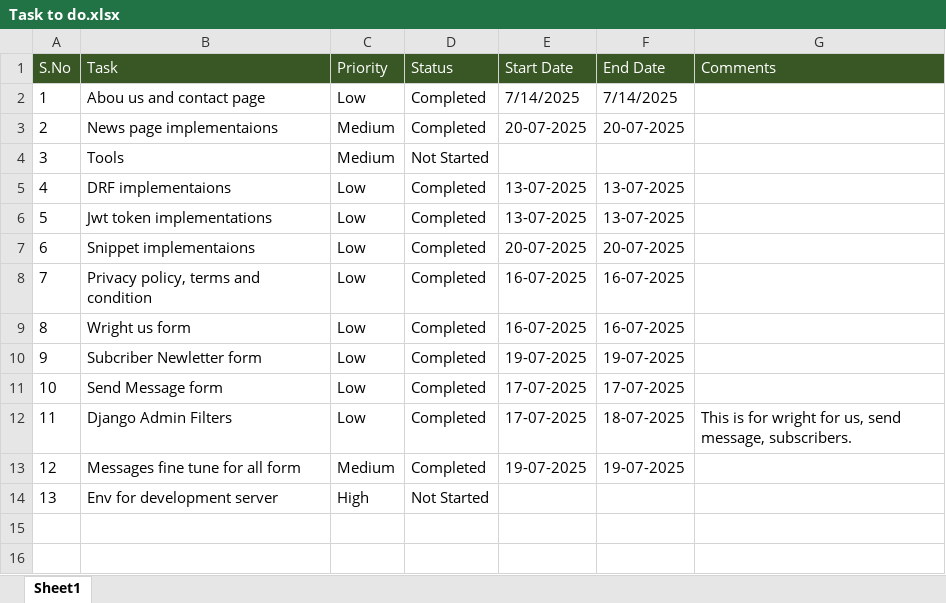
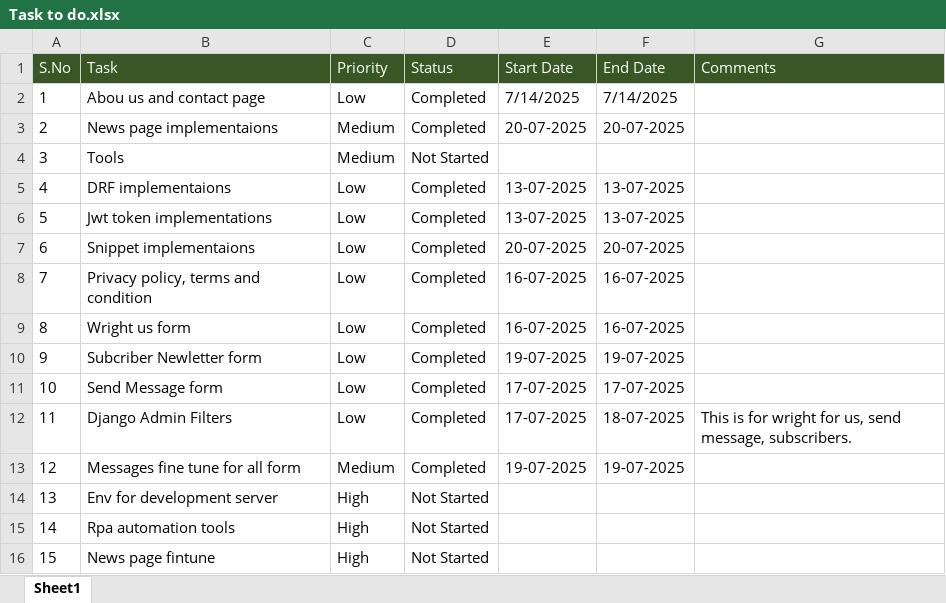
Before and after one commit to ManiGit123/mBlogLive, an Excel workbook: Task to do.xlsx, sheet Sheet1, drawn as a sheet; values as stored, in another font and other column widths than the file's, no borders; the diff names each change by its address in the sheet, - before the commit and + after, or states it on an @@ line.

```diff
--- a/Task to do.xlsx (sheet Sheet1)
+++ b/Task to do.xlsx (sheet Sheet1)
+row 15: 14 | Rpa automation tools | High | Not Started
+row 16: 15 | News page fintune | High | Not Started
```
Also changed, not shown: 7 other files.
